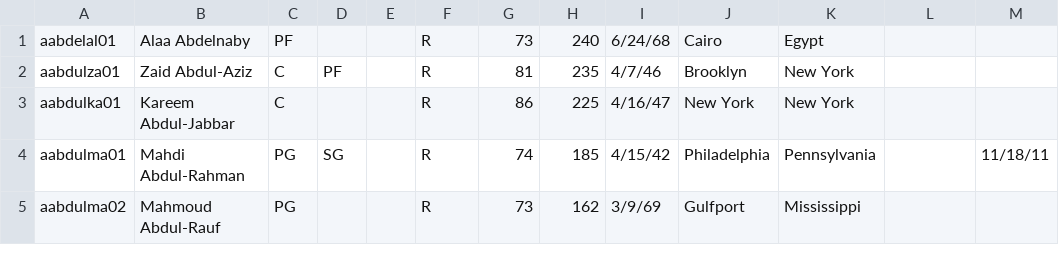
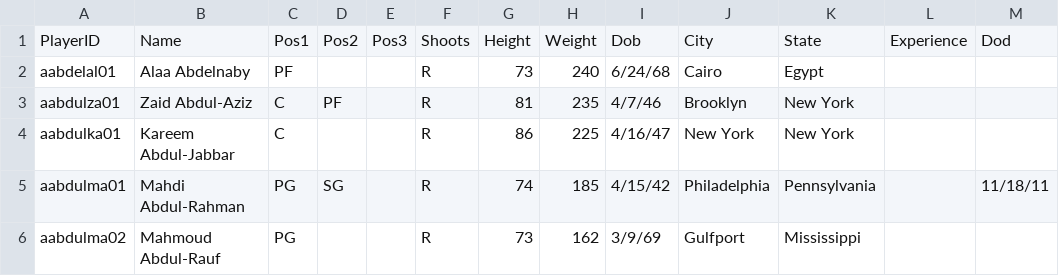
Before and after one commit to perezmunoz/carey, a CSV file: Data/player_profile.csv, drawn as a sheet; only a part is shown.

```diff
--- a/Data/player_profile.csv
+++ b/Data/player_profile.csv
@@ -1 +1,2 @@
+PlayerID,Name,Pos1,Pos2,Pos3,Shoots,Height,Weight,Dob,City,State,Experience,Dod
 aabdelal01,Alaa Abdelnaby,PF,,,R,73,240,6/24/68,Cairo,Egypt,,
```
Also changed, not shown: 1 other file.
